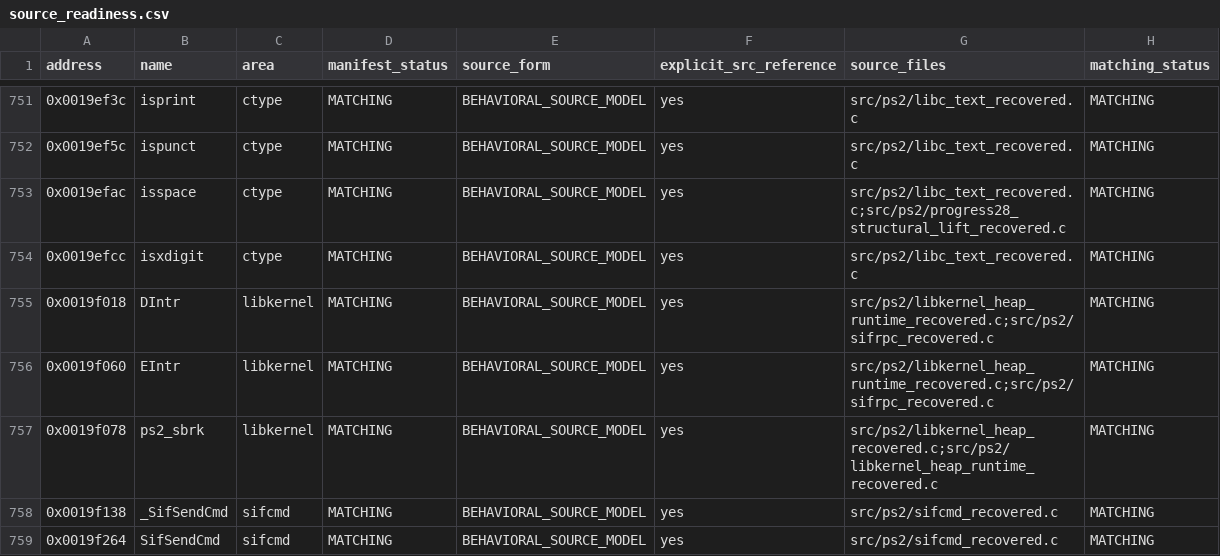
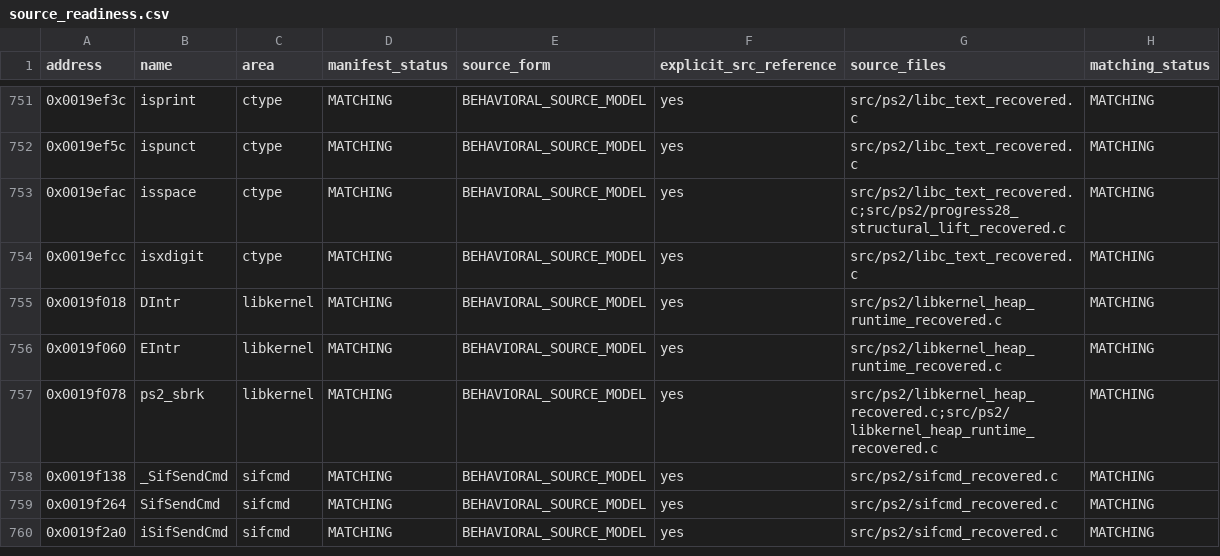
Before and after one commit to ReyFxck/SNESstation-Decomp, a CSV file: analysis/source_readiness.csv, drawn as a sheet; only a part is shown, gaps mark what is left out; the shorter side is filled out with more unchanged rows; the diff covers the shown part only.

Commit message:
regenerate source audit after SIF RPC promotion

```diff
--- a/analysis/source_readiness.csv
+++ b/analysis/source_readiness.csv
@@ -754,4 +754,4 @@ address,name,area,manifest_status,source_form,explicit_src_reference,source_file
 0x0019efcc,isxdigit,ctype,MATCHING,BEHAVIORAL_SOURCE_MODEL,yes,src/ps2/libc_text_recovered.c,MATCHING
-0x0019f018,DIntr,libkernel,MATCHING,BEHAVIORAL_SOURCE_MODEL,yes,src/ps2/libkernel_heap_runtime_recovered.c;src/ps2/sifrpc_recovered.c,MATCHING
-0x0019f060,EIntr,libkernel,MATCHING,BEHAVIORAL_SOURCE_MODEL,yes,src/ps2/libkernel_heap_runtime_recovered.c;src/ps2/sifrpc_recovered.c,MATCHING
+0x0019f018,DIntr,libkernel,MATCHING,BEHAVIORAL_SOURCE_MODEL,yes,src/ps2/libkernel_heap_runtime_recovered.c,MATCHING
+0x0019f060,EIntr,libkernel,MATCHING,BEHAVIORAL_SOURCE_MODEL,yes,src/ps2/libkernel_heap_runtime_recovered.c,MATCHING
 0x0019f078,ps2_sbrk,libkernel,MATCHING,BEHAVIORAL_SOURCE_MODEL,yes,src/ps2/libkernel_heap_recovered.c;src/ps2/libkernel_heap_runtime_recovered.c,MATCHING
```
Also changed, not shown: 29 edited cells elsewhere in this file.
